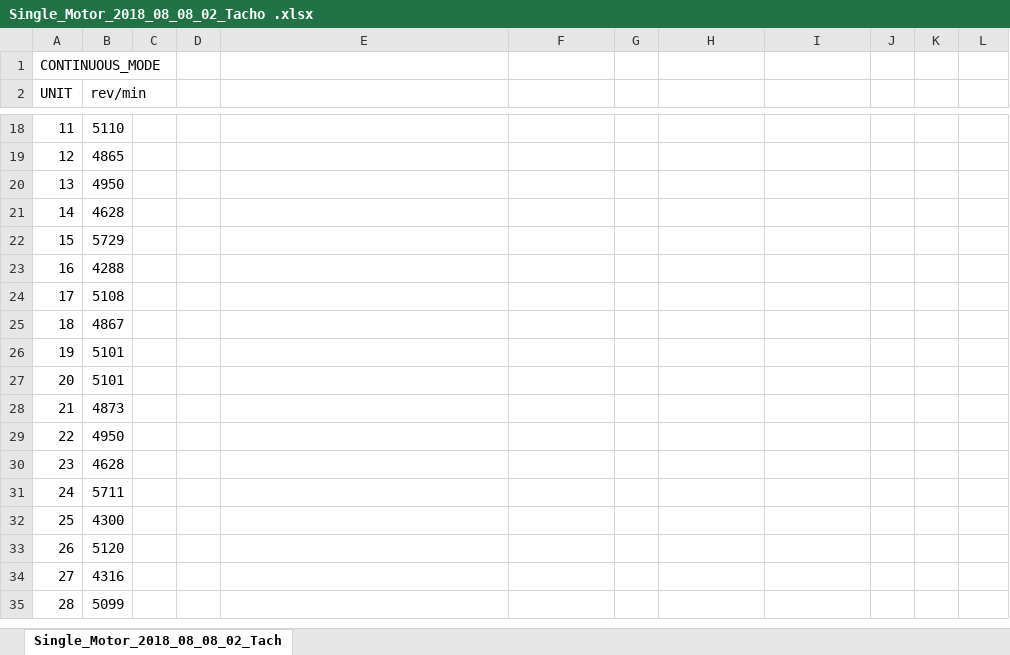
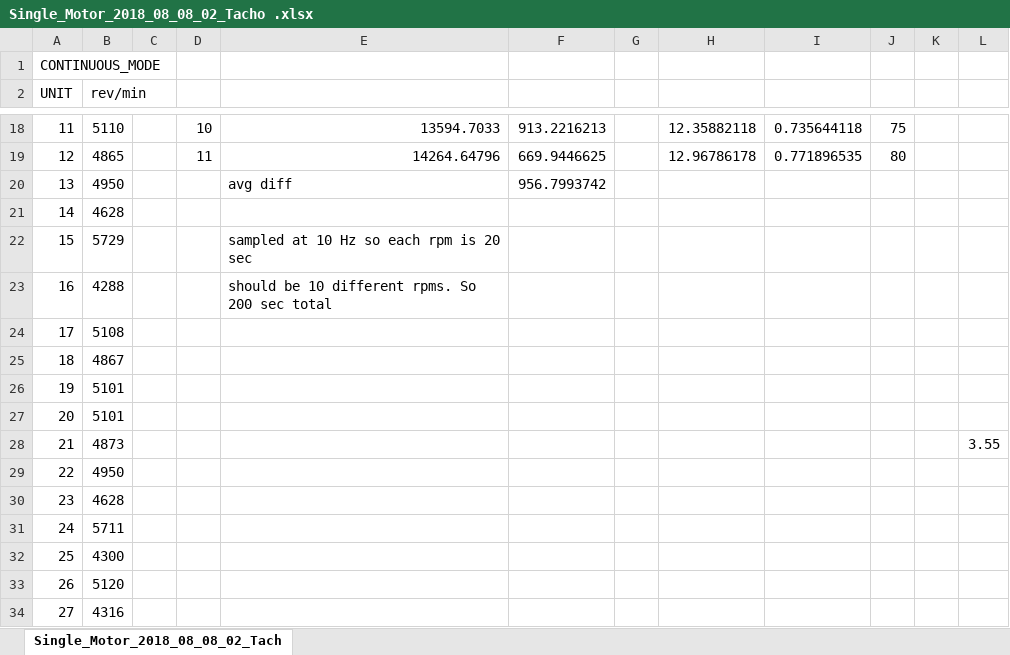
Before and after one commit to timbuko/JR3-vs-ATI-Testing, an Excel workbook: Single_Motor_2018_08_08_02_Tacho .xlsx, sheet Single_Motor_2018_08_08_02_Tach, drawn as a sheet; only a part is shown, gaps mark what is left out; the shorter side is filled out with more unchanged rows; values as stored, in another font and other column widths than the file's, no borders; charts and pictures not drawn; the diff covers the shown part only; the diff names each change by its address in the sheet, - before the commit and + after, or states it on an @@ line.

```diff
--- a/Single_Motor_2018_08_08_02_Tacho .xlsx (sheet Single_Motor_2018_08_08_02_Tach)
+++ b/Single_Motor_2018_08_08_02_Tacho .xlsx (sheet Single_Motor_2018_08_08_02_Tach)
-D18: (empty)
+D18: 10
-E18: (empty)
+E18: 13594.7033
-F18: (empty)
+F18: 913.2216213
-H18: (empty)
+H18: 12.35882118
-I18: (empty)
+I18: 0.735644118
-J18: (empty)
+J18: 75
-D19: (empty)
+D19: 11
-E19: (empty)
+E19: 14264.64796
-F19: (empty)
+F19: 669.9446625
-H19: (empty)
+H19: 12.96786178
-I19: (empty)
+I19: 0.771896535
-J19: (empty)
+J19: 80
-E20: (empty)
+E20: avg diff
-F20: (empty)
+F20: 956.7993742
-E22: (empty)
+E22: sampled at 10 Hz so each rpm is 20 sec
-E23: (empty)
+E23: should be 10 different rpms. So 200 sec total
-L28: (empty)
+L28: 3.55
```
Also changed, not shown: 58 edited cells elsewhere in this sheet, charts or pictures, 3 other files.
